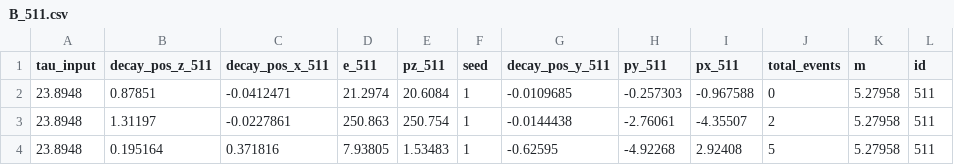
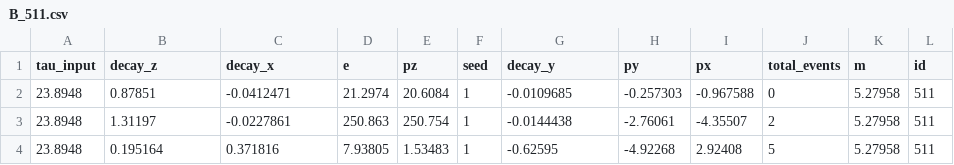
Before and after one commit to stonerainphilo/position_read_analyse_1.3, a CSV file: ALL_IN_ONE/Momentum_Analyse/B_511.csv, drawn as a sheet; only a part is shown.

Commit message:
修改：     ALL_IN_ONE/Momentum_Analyse/B.ipynb 	新文件：   ALL_IN_ONE/Momentum_Analyse/B.py 	修改：     ALL_IN_ONE/Momentum_Analyse/B_511.csv 	新文件：   ALL_IN_ONE/Momentum_Analyse/B_521_momentum_distribution_rough.png 	新文件：   ALL_IN_ONE/Momentum_Analyse/blockify_sample.py 	修改：     ALL_IN_ONE/Momentum_Analyse/test.ipynb 	修改：     ALL_IN_ONE/Momentum_Analyse/test.py 	新文件：   ALL_IN_ONE/Momentum_Analyse/test_judge.ipynb 	修改：     Shiyuzhe_Ubuntu_generate_save_analyse_judge_for_pythia83XX.ipynb 	重命名：   test/test/2025-11-30_2HDM_B_test/LLP_data/B_521_b.csv -> test/test/2025-11-30_2HDM_B_test/LLP_data/B_521_mass_1.00e+00_ctau_5.06e+00_seed_679809.csv 	删除：     test/test_decay_b.csv

```diff
--- a/ALL_IN_ONE/Momentum_Analyse/B_511.csv
+++ b/ALL_IN_ONE/Momentum_Analyse/B_511.csv
@@ -1,2 +1,2 @@
-tau_input,decay_pos_z_511,decay_pos_x_511,e_511,pz_511,seed,decay_pos_y_511,py_511,px_511,total_events,m,id
+tau_input,decay_z,decay_x,e,pz,seed,decay_y,py,px,total_events,m,id
 23.8948,0.87851,-0.0412471,21.2974,20.6084,1,-0.0109685,-0.257303,-0.967588,0,5.27958,511
```
Also changed, not shown: 10 other files.
